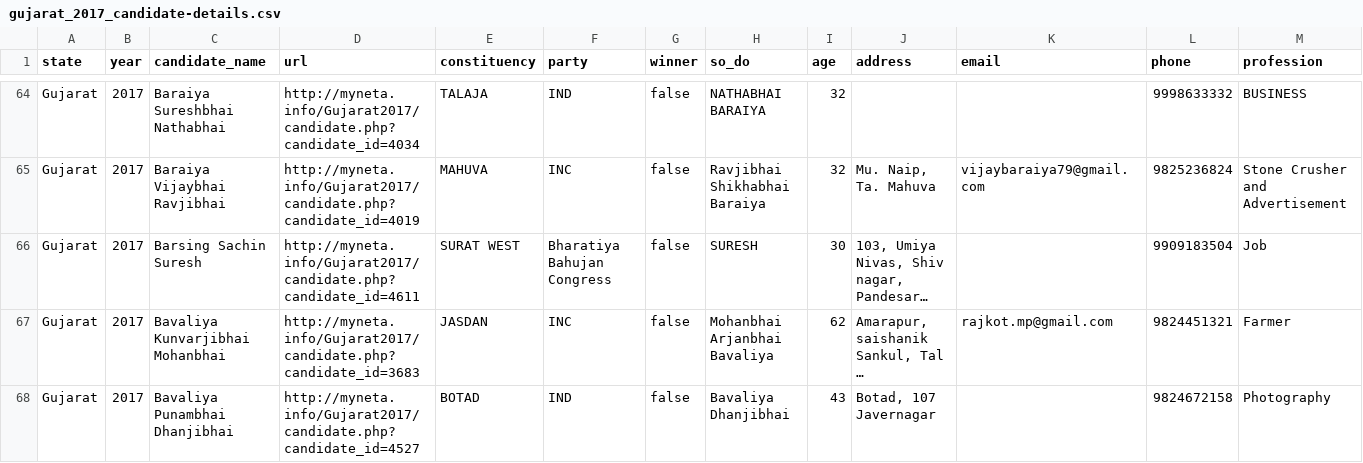
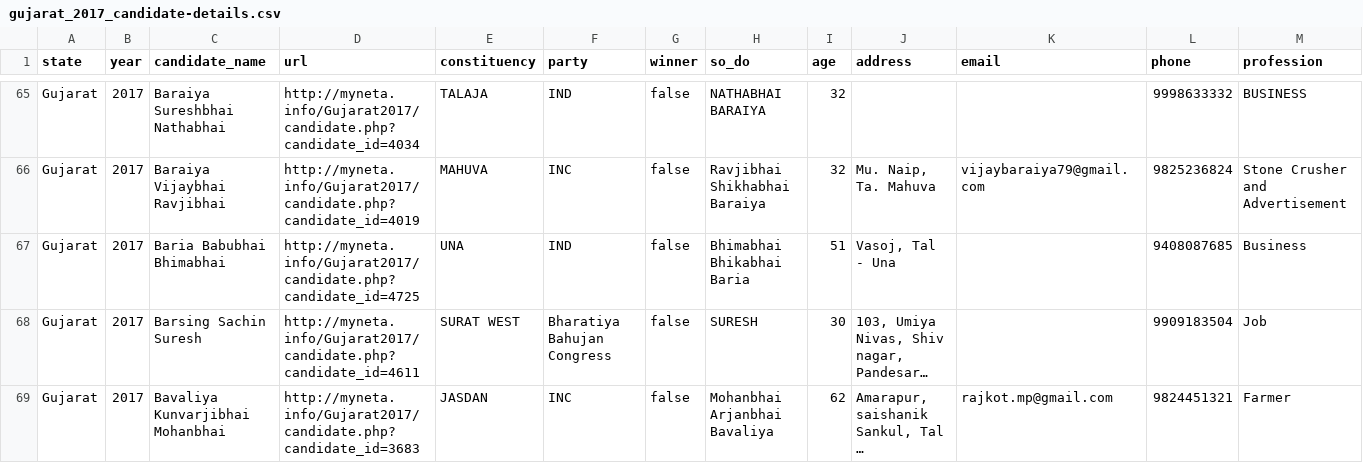
Before and after one commit to HarryStevens/adr-election-node, a CSV file: data/gujarat/2017/gujarat_2017_candidate-details.csv, drawn as a sheet; only a part is shown, gaps mark what is left out; the shorter side is filled out with more unchanged rows; long unchanged cells end in …; rows hold the shown columns only; the diff covers the shown part only; the diff names each change by its address in the sheet, - before the commit and + after, or states it on an @@ line.

```diff
--- a/data/gujarat/2017/gujarat_2017_candidate-details.csv
+++ b/data/gujarat/2017/gujarat_2017_candidate-details.csv
+row 67: Gujarat | 2017 | Baria Babubhai Bhimabhai | http://myneta.info/Gujarat2017/candidate.php?candidate_id=4725 | UNA | IND | false | Bhimabhai Bhikabhai Baria | 51 | Vasoj, Tal - Una |  | 9408087685 | Business
```
Also changed, not shown: 12 added rows, 10 moved rows and 1 edited cell elsewhere in this file, data/gujarat/2017/gujarat_2017_candidates.csv, data/gujarat/2017/gujarat_2017_candidates_MASTER.csv, 1 other file.
